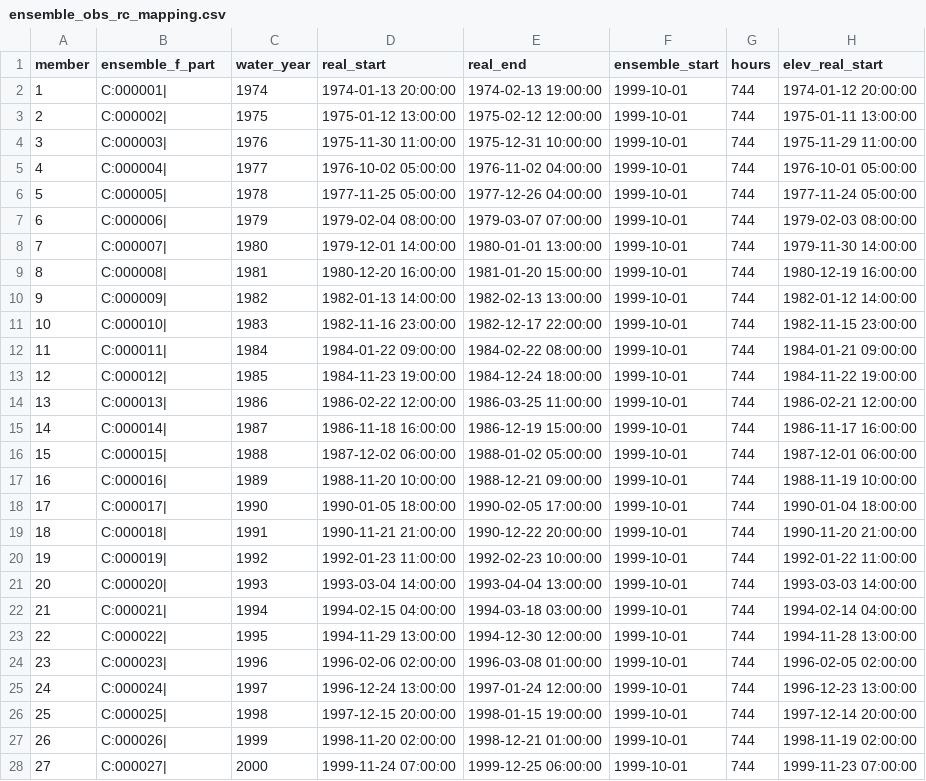
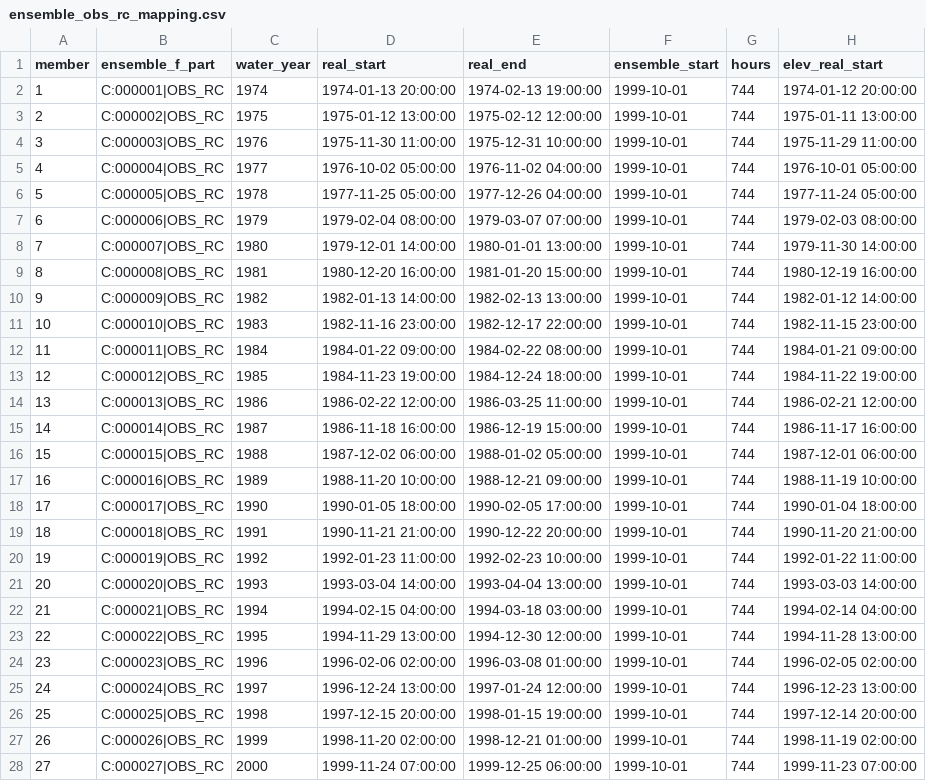
Before and after one commit to JoeShmoJo/Cowlitz_FF, a CSV file: CAS_Reg_Unreg/output/ensemble_obs_rc_mapping.csv, drawn as a sheet; only a part is shown; the diff covers the shown part only; the diff names each change by its address in the sheet, - before the commit and + after, or states it on an @@ line.

```diff
--- a/CAS_Reg_Unreg/output/ensemble_obs_rc_mapping.csv
+++ b/CAS_Reg_Unreg/output/ensemble_obs_rc_mapping.csv
-B2 (ensemble_f_part): C:000001|
+B2 (ensemble_f_part): C:000001|OBS_RC
-B3 (ensemble_f_part): C:000002|
+B3 (ensemble_f_part): C:000002|OBS_RC
-B4 (ensemble_f_part): C:000003|
+B4 (ensemble_f_part): C:000003|OBS_RC
-B5 (ensemble_f_part): C:000004|
+B5 (ensemble_f_part): C:000004|OBS_RC
-B6 (ensemble_f_part): C:000005|
+B6 (ensemble_f_part): C:000005|OBS_RC
-B7 (ensemble_f_part): C:000006|
+B7 (ensemble_f_part): C:000006|OBS_RC
-B8 (ensemble_f_part): C:000007|
+B8 (ensemble_f_part): C:000007|OBS_RC
-B9 (ensemble_f_part): C:000008|
+B9 (ensemble_f_part): C:000008|OBS_RC
-B10 (ensemble_f_part): C:000009|
+B10 (ensemble_f_part): C:000009|OBS_RC
-B11 (ensemble_f_part): C:000010|
+B11 (ensemble_f_part): C:000010|OBS_RC
-B12 (ensemble_f_part): C:000011|
+B12 (ensemble_f_part): C:000011|OBS_RC
-B13 (ensemble_f_part): C:000012|
+B13 (ensemble_f_part): C:000012|OBS_RC
-B14 (ensemble_f_part): C:000013|
+B14 (ensemble_f_part): C:000013|OBS_RC
-B15 (ensemble_f_part): C:000014|
+B15 (ensemble_f_part): C:000014|OBS_RC
-B16 (ensemble_f_part): C:000015|
+B16 (ensemble_f_part): C:000015|OBS_RC
-B17 (ensemble_f_part): C:000016|
+B17 (ensemble_f_part): C:000016|OBS_RC
-B18 (ensemble_f_part): C:000017|
+B18 (ensemble_f_part): C:000017|OBS_RC
-B19 (ensemble_f_part): C:000018|
+B19 (ensemble_f_part): C:000018|OBS_RC
-B20 (ensemble_f_part): C:000019|
+B20 (ensemble_f_part): C:000019|OBS_RC
-B21 (ensemble_f_part): C:000020|
+B21 (ensemble_f_part): C:000020|OBS_RC
-B22 (ensemble_f_part): C:000021|
+B22 (ensemble_f_part): C:000021|OBS_RC
-B23 (ensemble_f_part): C:000022|
+B23 (ensemble_f_part): C:000022|OBS_RC
-B24 (ensemble_f_part): C:000023|
+B24 (ensemble_f_part): C:000023|OBS_RC
-B25 (ensemble_f_part): C:000024|
+B25 (ensemble_f_part): C:000024|OBS_RC
-B26 (ensemble_f_part): C:000025|
+B26 (ensemble_f_part): C:000025|OBS_RC
-B27 (ensemble_f_part): C:000026|
+B27 (ensemble_f_part): C:000026|OBS_RC
-B28 (ensemble_f_part): C:000027|
+B28 (ensemble_f_part): C:000027|OBS_RC
```
Also changed, not shown: 30 edited cells elsewhere in this file, CAS_Reg_Unreg/output/diagnostics/ResSim_Obs_RC_summary.csv, CAS_Reg_Unreg/output/diagnostics/ResSim_WCM_RC_summary.csv, 9 other files.
